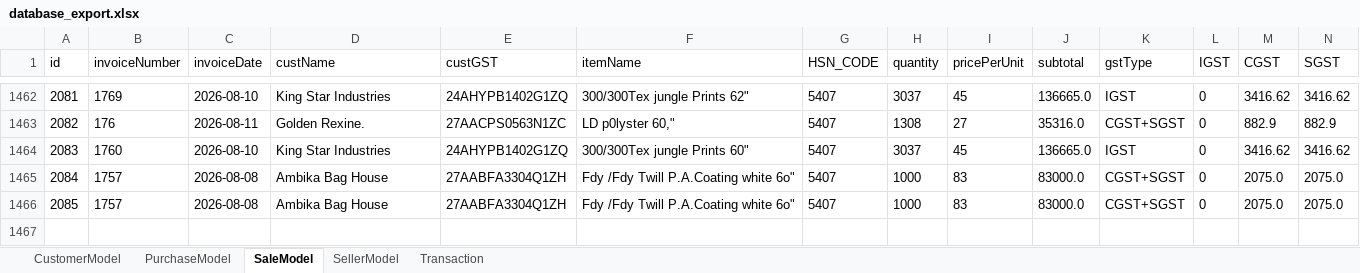
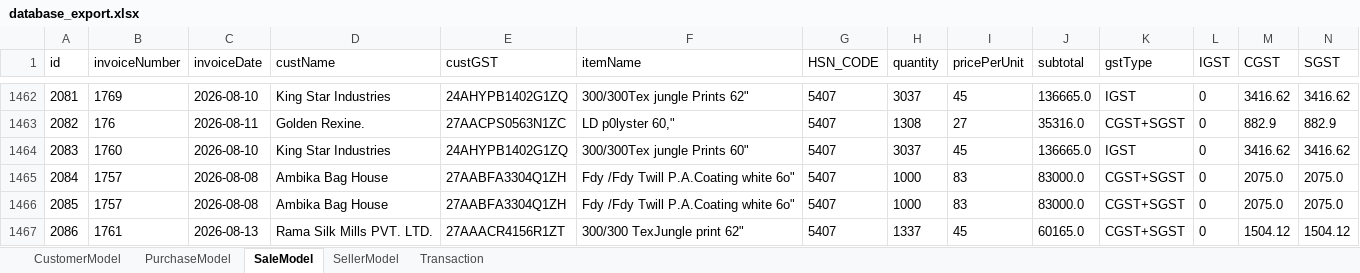
Before and after one commit to jaiparmani/billGenerator, an Excel workbook: JaiFabricsInvoice/database_export.xlsx, sheet SaleModel, drawn as a sheet; only a part is shown, gaps mark what is left out; values as stored, in another font and other column widths than the file's, no borders; rows hold the shown columns only; the diff names each change by its address in the sheet, - before the commit and + after, or states it on an @@ line.

```diff
--- a/JaiFabricsInvoice/database_export.xlsx (sheet SaleModel)
+++ b/JaiFabricsInvoice/database_export.xlsx (sheet SaleModel)
+row 1467: 2086 | 1761 | 2026-08-13 | Rama Silk Mills PVT. LTD. | 27AAACR4156R1ZT | 300/300 TexJungle print 62" | 5407 | 1337 | 45 | 60165.0 | CGST+SGST | 0 | 1504.12 | 1504.12
```
Also changed, not shown: 1 other file.
